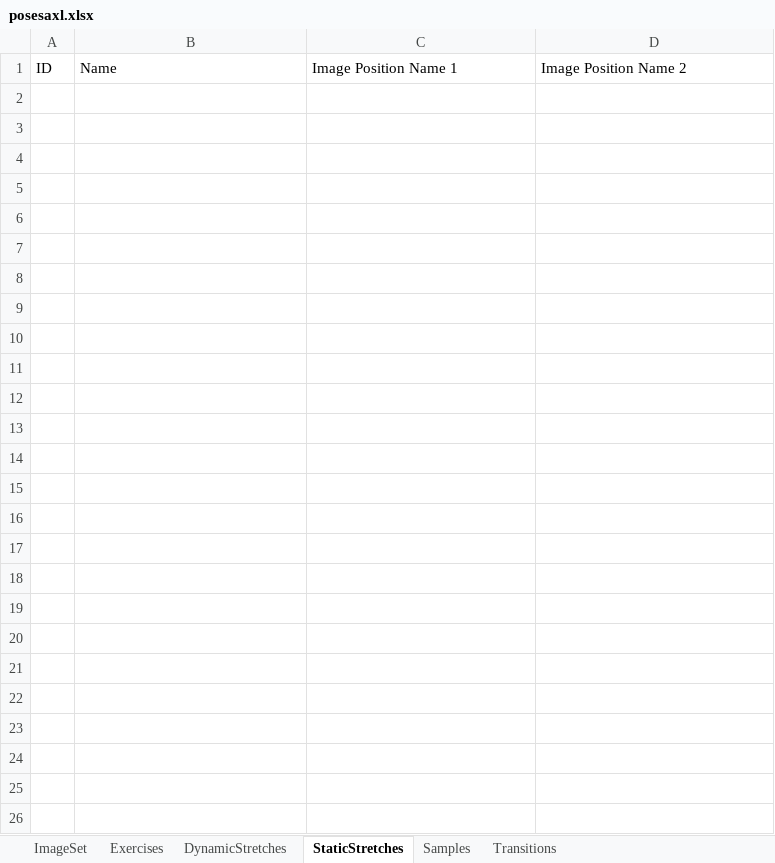
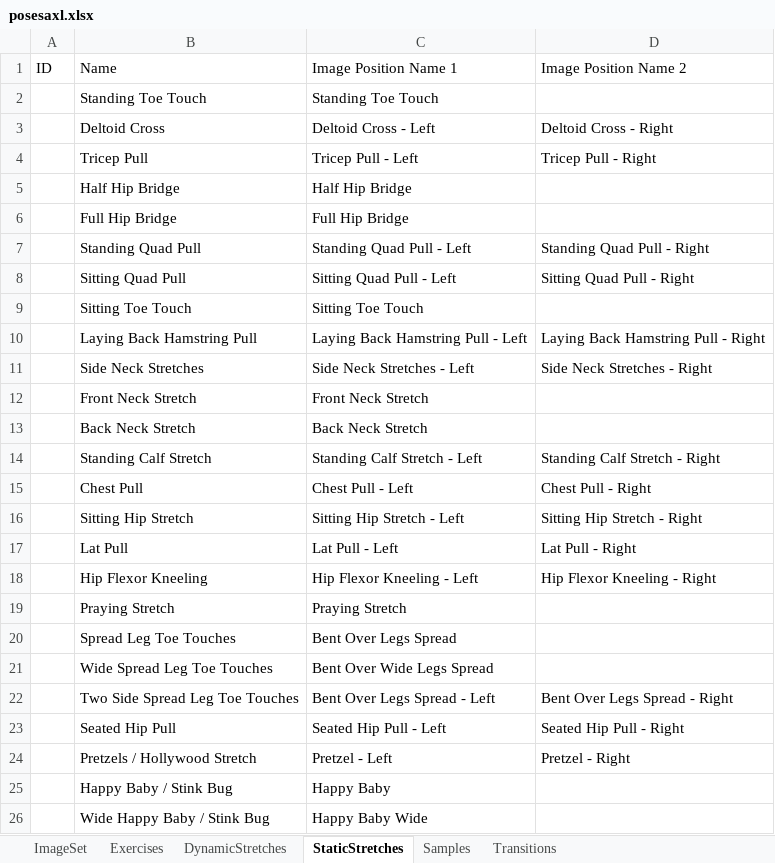
Before and after one commit to kopatsis/i9posesa, an Excel workbook: posesaxl.xlsx, sheet StaticStretches, drawn as a sheet; values as stored, in another font and other column widths than the file's, no borders; the diff names each change by its address in the sheet, - before the commit and + after, or states it on an @@ line.

```diff
--- a/posesaxl.xlsx (sheet StaticStretches)
+++ b/posesaxl.xlsx (sheet StaticStretches)
+row 2:  | Standing Toe Touch | Standing Toe Touch
+row 3:  | Deltoid Cross | Deltoid Cross - Left | Deltoid Cross - Right
+row 4:  | Tricep Pull | Tricep Pull - Left | Tricep Pull - Right
+row 5:  | Half Hip Bridge | Half Hip Bridge
+row 6:  | Full Hip Bridge | Full Hip Bridge
+row 7:  | Standing Quad Pull | Standing Quad Pull - Left | Standing Quad Pull - Right
+row 8:  | Sitting Quad Pull | Sitting Quad Pull - Left | Sitting Quad Pull - Right
+row 9:  | Sitting Toe Touch | Sitting Toe Touch
+row 10:  | Laying Back Hamstring Pull | Laying Back Hamstring Pull - Left | Laying Back Hamstring Pull - Right
+row 11:  | Side Neck Stretches | Side Neck Stretches - Left | Side Neck Stretches - Right
+row 12:  | Front Neck Stretch | Front Neck Stretch
+row 13:  | Back Neck Stretch | Back Neck Stretch
+row 14:  | Standing Calf Stretch | Standing Calf Stretch - Left | Standing Calf Stretch - Right
+row 15:  | Chest Pull | Chest Pull - Left | Chest Pull - Right
+row 16:  | Sitting Hip Stretch | Sitting Hip Stretch - Left | Sitting Hip Stretch - Right
+row 17:  | Lat Pull | Lat Pull - Left | Lat Pull - Right
+row 18:  | Hip Flexor Kneeling | Hip Flexor Kneeling - Left | Hip Flexor Kneeling - Right
+row 19:  | Praying Stretch | Praying Stretch
+row 20:  | Spread Leg Toe Touches | Bent Over Legs Spread
+row 21:  | Wide Spread Leg Toe Touches | Bent Over Wide Legs Spread
+row 22:  | Two Side Spread Leg Toe Touches | Bent Over Legs Spread - Left | Bent Over Legs Spread - Right
+row 23:  | Seated Hip Pull | Seated Hip Pull - Left | Seated Hip Pull - Right
+row 24:  | Pretzels / Hollywood Stretch | Pretzel - Left | Pretzel - Right
+row 25:  | Happy Baby / Stink Bug | Happy Baby
+row 26:  | Wide Happy Baby / Stink Bug | Happy Baby Wide
```
Also changed, not shown: sheet ImageSet, sheet DynamicStretches, 3 other files.
